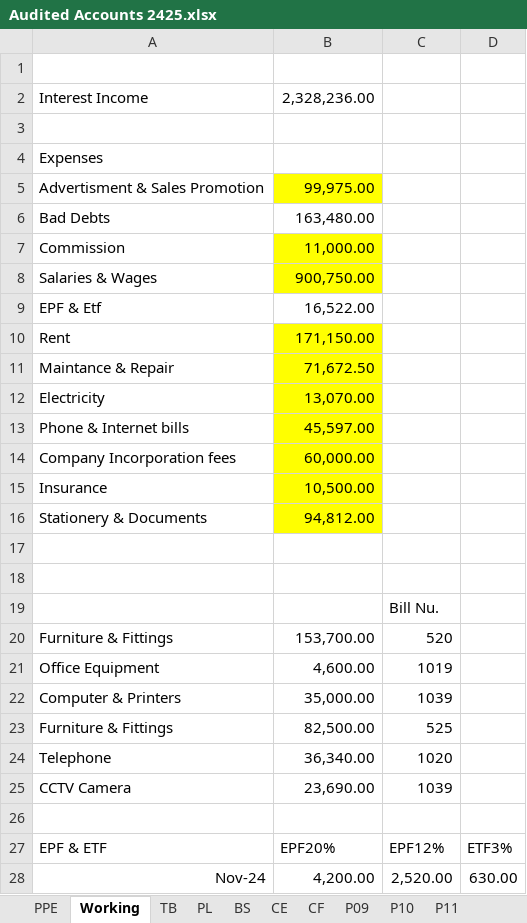
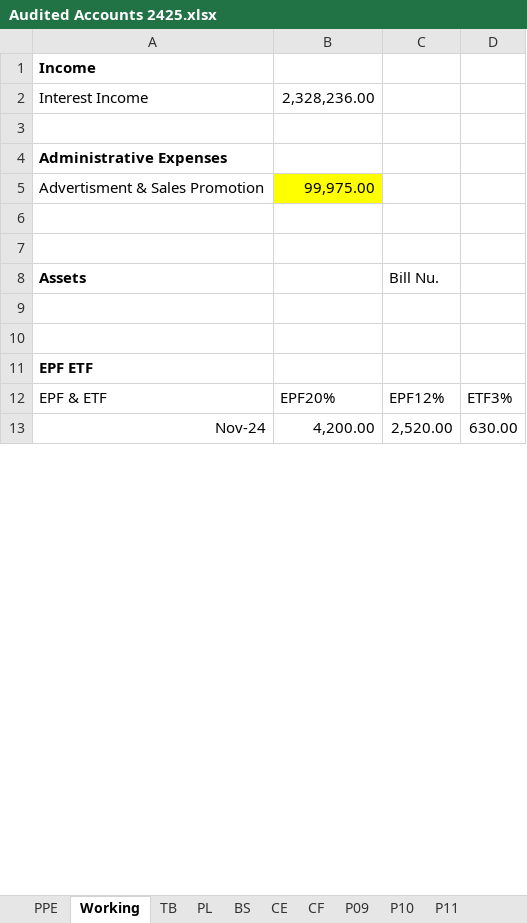
Before and after one commit to chira0001/LankaCapital_ERP_Web, an Excel workbook: client/public/templates/Audited Accounts 2425.xlsx, sheet Working, drawn as a sheet; only a part is shown; values as stored, in another font and other column widths than the file's, no borders; removed rows and columns are numbered as before the commit, all else as after; the diff covers the shown part only; the diff names each change by its address in the sheet, - before the commit and + after, or states it on an @@ line.

Commit message:
Add DTOs and repository methods for financial reporting
- Created WorkingAdministrativeExpenseDto, WorkingAssetsDto, and WorkingEPFETFDto for handling administrative expenses, assets, and EPF/ETF data respectively.
- Introduced WORKING DTO to aggregate financial data including interest income, administrative expenses, assets, and EPF/ETF contributions.
- Implemented new methods in LoanRepository and PettyCashRepository to fetch approved loans and petty cash transactions within a date range.
- Added a method in SalaryRepository to retrieve EPF contributions over a specified date range.
- Updated FinancialStatementService and its implementation to generate financial reports, including the new working report.
- Refactored existing code to accommodate the new data structures and ensure proper data aggregation for financial reporting.

```diff
--- a/client/public/templates/Audited Accounts 2425.xlsx (sheet Working)
+++ b/client/public/templates/Audited Accounts 2425.xlsx (sheet Working)
-A1: (empty)
+A1: Income
-A4: Expenses
+A4: Administrative Expenses
-A4 bold: off
+A4 bold: on
-row 6: Bad Debts | 163,480.00
-row 7: Commission | 11,000.00
-row 8: Salaries & Wages | 900,750.00
-row 9: EPF & Etf | 16,522.00
-row 10: Rent | 171,150.00
-row 11: Maintance & Repair | 71,672.50
-row 12: Electricity | 13,070.00
-row 13: Phone & Internet bills | 45,597.00
-row 14: Company Incorporation fees | 60,000.00
-row 15: Insurance | 10,500.00
-row 16: Stationery & Documents | 94,812.00
-A8: (empty)
+A8: Assets
-row 20: Furniture & Fittings | 153,700.00 | 520
-row 21: Office Equipment | 4,600.00 | 1019
-row 22: Computer & Printers | 35,000.00 | 1039
-row 23: Furniture & Fittings | 82,500.00 | 525
-row 24: Telephone | 36,340.00 | 1020
-row 25: CCTV Camera | 23,690.00 | 1039
+row 10: (empty)
+row 11: EPF ETF
```
Also changed, not shown: 4 removed rows, 1 edited cell and cell formats elsewhere in this sheet, sheet TB, sheet P09, sheet PPE, sheet P10, sheet BS, sheet Income Tax, 2 more sheets, formulas that keep their value, 19 other files.
